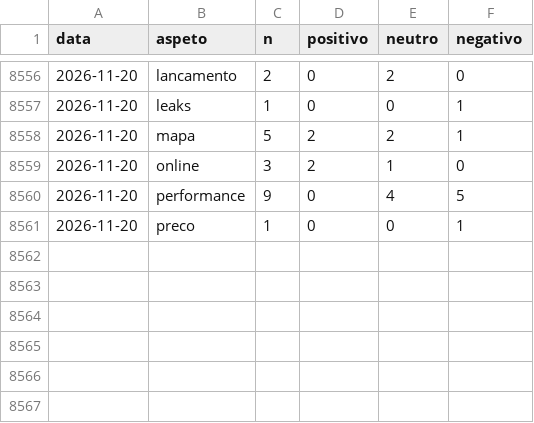
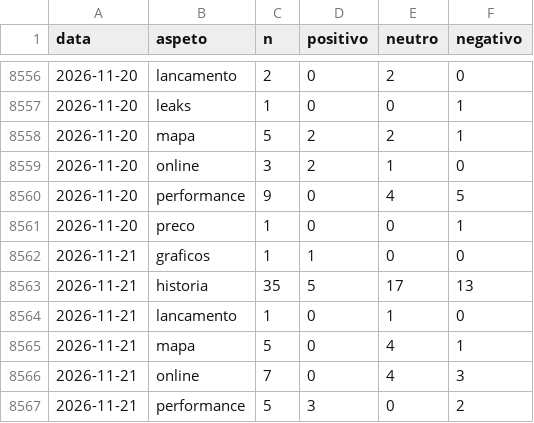
Before and after one commit to MiiguelSilvaa/gta6-hype, a CSV file: data/sentimento/aspetos.csv, drawn as a sheet; only a part is shown, gaps mark what is left out; the diff names each change by its address in the sheet, - before the commit and + after, or states it on an @@ line.

```diff
--- a/data/sentimento/aspetos.csv
+++ b/data/sentimento/aspetos.csv
+row 8562: 2026-11-21 | graficos | 1 | 1 | 0 | 0
+row 8563: 2026-11-21 | historia | 35 | 5 | 17 | 13
+row 8564: 2026-11-21 | lancamento | 1 | 0 | 1 | 0
+row 8565: 2026-11-21 | mapa | 5 | 0 | 4 | 1
+row 8566: 2026-11-21 | online | 7 | 0 | 4 | 3
+row 8567: 2026-11-21 | performance | 5 | 3 | 0 | 2
```
Also changed, not shown: data/sentimento/diario.csv.
